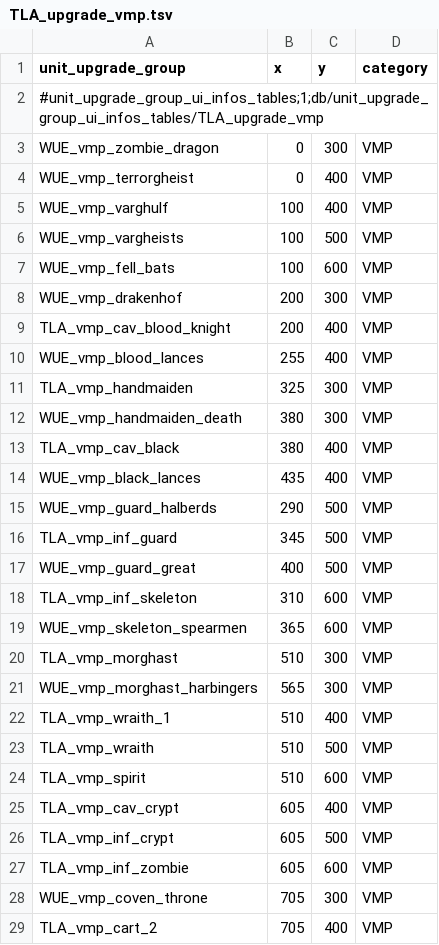
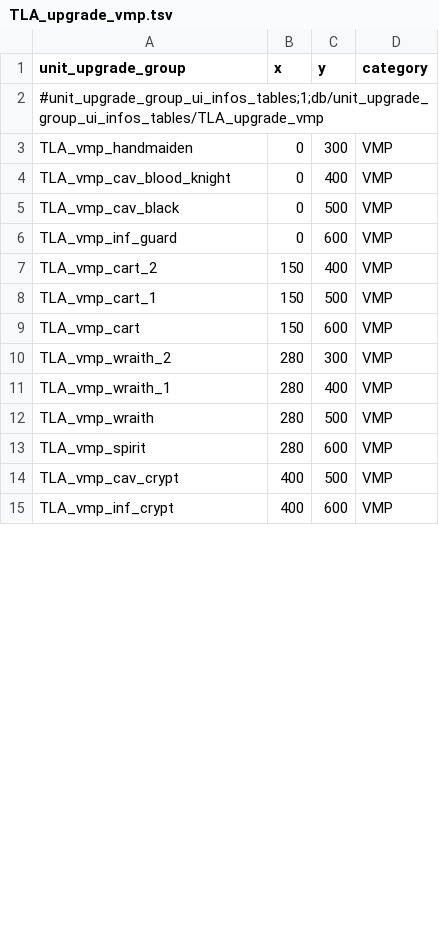
Before and after one commit to zverofaust/WarbandUpgradeExpanded, a TSV file: db/unit_upgrade_group_ui_infos_tables/TLA_upgrade_vmp.tsv, drawn as a sheet; only a part is shown; the diff covers the shown part only.

```diff
--- a/db/unit_upgrade_group_ui_infos_tables/TLA_upgrade_vmp.tsv
+++ b/db/unit_upgrade_group_ui_infos_tables/TLA_upgrade_vmp.tsv
@@ -2,28 +2,14 @@ unit_upgrade_group	x	y	category
 #unit_upgrade_group_ui_infos_tables;1;db/unit_upgrade_group_ui_infos_tables/TLA_upgrade_vmp			
-WUE_vmp_zombie_dragon	0	300	VMP
-WUE_vmp_terrorgheist	0	400	VMP
-WUE_vmp_varghulf	100	400	VMP
-WUE_vmp_vargheists	100	500	VMP
-WUE_vmp_fell_bats	100	600	VMP
-WUE_vmp_drakenhof	200	300	VMP
-TLA_vmp_cav_blood_knight	200	400	VMP
-WUE_vmp_blood_lances	255	400	VMP
-TLA_vmp_handmaiden	325	300	VMP
-WUE_vmp_handmaiden_death	380	300	VMP
-TLA_vmp_cav_black	380	400	VMP
-WUE_vmp_black_lances	435	400	VMP
-WUE_vmp_guard_halberds	290	500	VMP
-TLA_vmp_inf_guard	345	500	VMP
-WUE_vmp_guard_great	400	500	VMP
-TLA_vmp_inf_skeleton	310	600	VMP
-WUE_vmp_skeleton_spearmen	365	600	VMP
-TLA_vmp_morghast	510	300	VMP
-WUE_vmp_morghast_harbingers	565	300	VMP
-TLA_vmp_wraith_1	510	400	VMP
-TLA_vmp_wraith	510	500	VMP
-TLA_vmp_spirit	510	600	VMP
-TLA_vmp_cav_crypt	605	400	VMP
-TLA_vmp_inf_crypt	605	500	VMP
-TLA_vmp_inf_zombie	605	600	VMP
-WUE_vmp_coven_throne	705	300	VMP
-TLA_vmp_cart_2	705	400	VMP
+TLA_vmp_handmaiden	0	300	VMP
+TLA_vmp_cav_blood_knight	0	400	VMP
+TLA_vmp_cav_black	0	500	VMP
+TLA_vmp_inf_guard	0	600	VMP
+TLA_vmp_cart_2	150	400	VMP
+TLA_vmp_cart_1	150	500	VMP
+TLA_vmp_cart	150	600	VMP
+TLA_vmp_wraith_2	280	300	VMP
+TLA_vmp_wraith_1	280	400	VMP
+TLA_vmp_wraith	280	500	VMP
+TLA_vmp_spirit	280	600	VMP
+TLA_vmp_cav_crypt	400	500	VMP
+TLA_vmp_inf_crypt	400	600	VMP
```
Also changed, not shown: 2 added rows, 3 removed rows and 5 edited cells elsewhere in this file, db/unit_upgrade_group_ui_links_tables/TLA_upgrade_tmb.tsv, db/unit_upgrade_group_ui_links_tables/TLA_upgrade_vmp.tsv, 21 other files.
